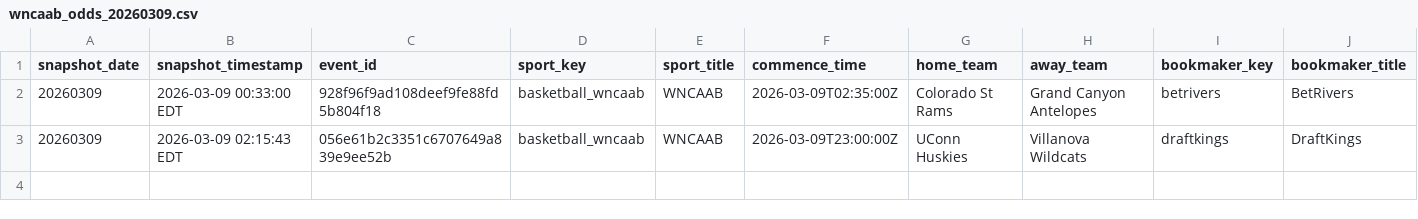
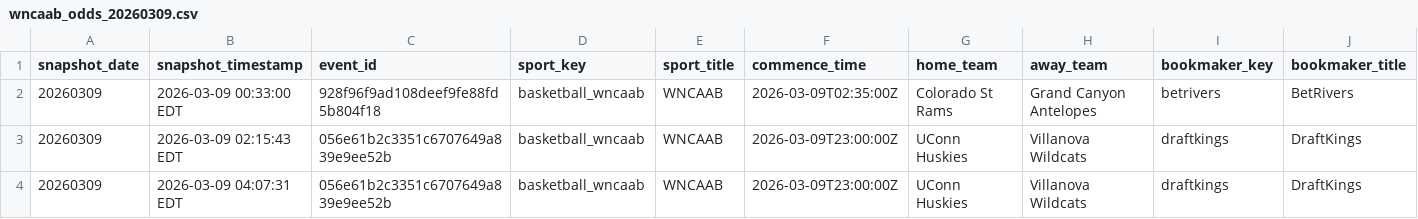
Before and after one commit to shmcminn/nicar26-github-actions, a CSV file: data/wncaab_odds_20260309.csv, drawn as a sheet; only a part is shown; rows hold the shown columns only; the diff names each change by its address in the sheet, - before the commit and + after, or states it on an @@ line.

```diff
--- a/data/wncaab_odds_20260309.csv
+++ b/data/wncaab_odds_20260309.csv
+row 4: 20260309 | 2026-03-09 04:07:31 EDT | 056e61b2c3351c6707649a839e9ee52b | basketball_wncaab | WNCAAB | 2026-03-09T23:00:00Z | UConn Huskies | Villanova Wildcats | draftkings | DraftKings
```
Also changed, not shown: 1 other file.
